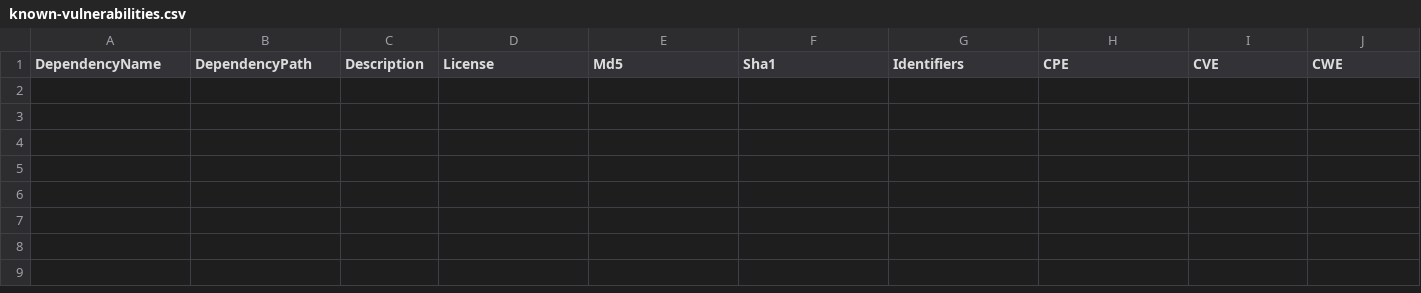
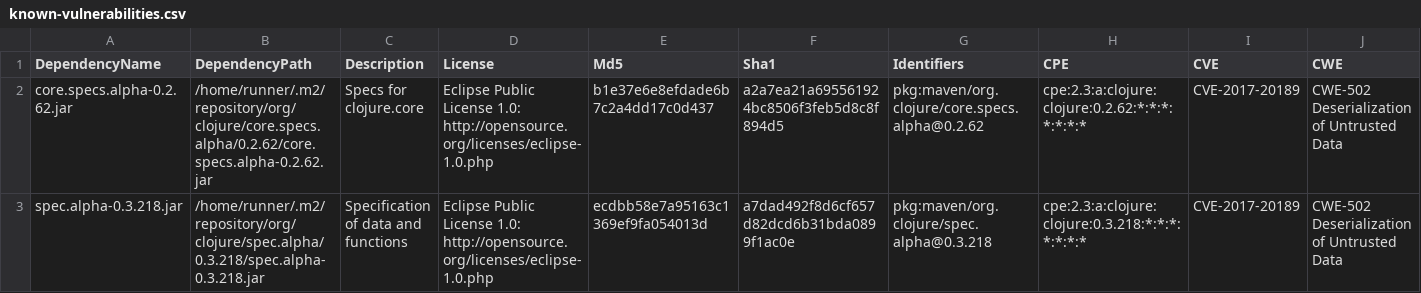
Before and after one commit to piotr-yuxuan/closeable-map, a CSV file: doc/known-vulnerabilities.csv, drawn as a sheet; only a part is shown; rows hold the shown columns only; the diff names each change by its address in the sheet, - before the commit and + after, or states it on an @@ line.

Commit message:
Update known vulnerabilities

```diff
--- a/doc/known-vulnerabilities.csv
+++ b/doc/known-vulnerabilities.csv
+row 2: core.specs.alpha-0.2.62.jar | /home/runner/.m2/repository/org/clojure/core.specs.alpha/0.2.62/core.specs.alpha-0.2.62.jar | Specs for clojure.core | Eclipse Public License 1.0: http://opensource.org/licenses/eclipse-1.0.php | b1e37e6e8efdade6b7c2a4dd17c0d437 | a2a7ea21a695561924bc8506f3feb5d8c8f894d5 | pkg:maven/org.clojure/core.specs.alpha@0.2.62 | cpe:2.3:a:clojure:clojure:0.2.62:*:*:*:*:*:*:* | CVE-2017-20189 | CWE-502 Deserialization of Untrusted Data
+row 3: spec.alpha-0.3.218.jar | /home/runner/.m2/repository/org/clojure/spec.alpha/0.3.218/spec.alpha-0.3.218.jar | Specification of data and functions | Eclipse Public License 1.0: http://opensource.org/licenses/eclipse-1.0.php | ecdbb58e7a95163c1369ef9fa054013d | a7dad492f8d6cf657d82dcd6b31bda0899f1ac0e | pkg:maven/org.clojure/spec.alpha@0.3.218 | cpe:2.3:a:clojure:clojure:0.3.218:*:*:*:*:*:*:* | CVE-2017-20189 | CWE-502 Deserialization of Untrusted Data
```
